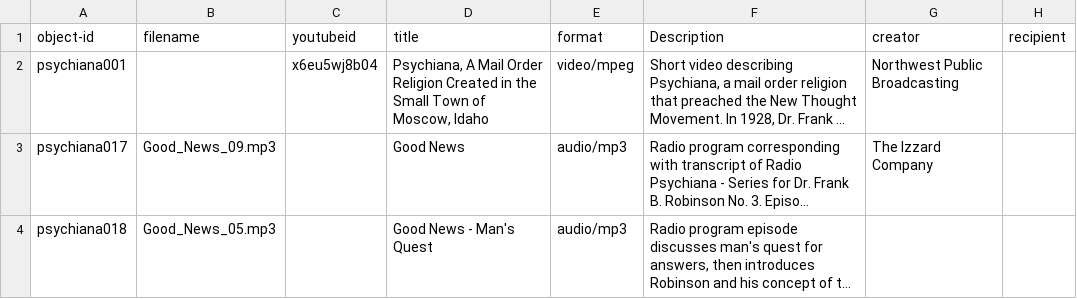
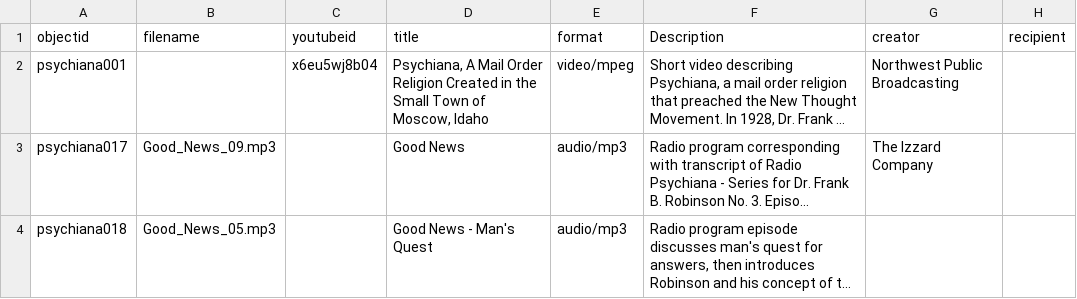
Before and after one commit to dcnb/psychiana-c4l, a CSV file: _data/psychiana_code4lib.csv, drawn as a sheet; only a part is shown; long unchanged cells end in …; the diff names each change by its address in the sheet, - before the commit and + after, or states it on an @@ line.

Commit message:
fix objectid

```diff
--- a/_data/psychiana_code4lib.csv
+++ b/_data/psychiana_code4lib.csv
-A1: object-id
+A1: objectid
```
